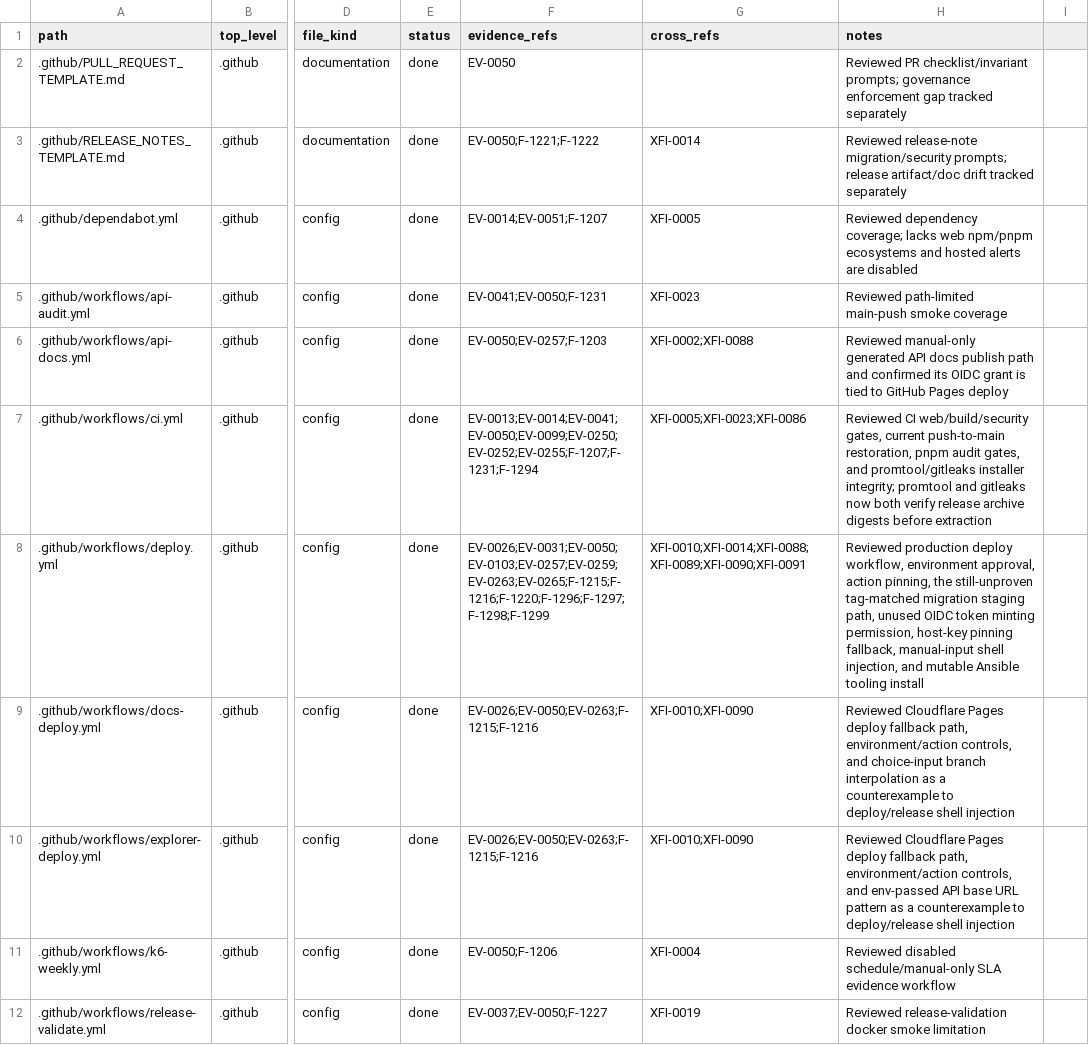
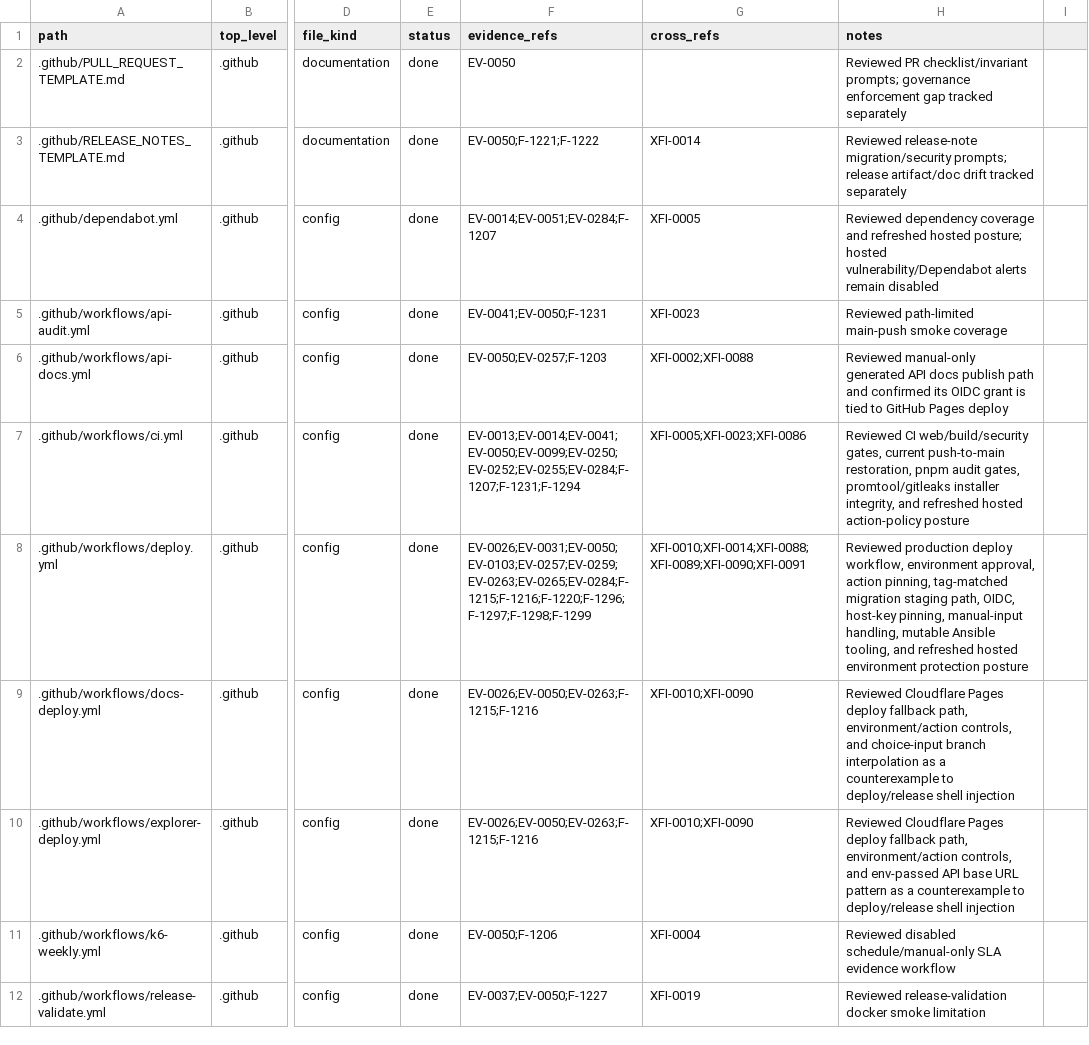
Before and after one commit to RatesEngine/stellar-index, a TSV file: docs/audit-2026-05-12-codex/inventory/file-coverage.tsv, drawn as a sheet; only a part is shown, gaps mark what is left out; the diff covers the shown part only; the diff names each change by its address in the sheet, - before the commit and + after, or states it on an @@ line.

```diff
--- a/docs/audit-2026-05-12-codex/inventory/file-coverage.tsv
+++ b/docs/audit-2026-05-12-codex/inventory/file-coverage.tsv
-F4 (evidence_refs): EV-0014;EV-0051;F-1207
+F4 (evidence_refs): EV-0014;EV-0051;EV-0284;F-1207
-H4 (notes): Reviewed dependency coverage; lacks web npm/pnpm ecosystems and hosted alerts are disabled
+H4 (notes): Reviewed dependency coverage and refreshed hosted posture; hosted vulnerability/Dependabot alerts remain disabled
-F7 (evidence_refs): EV-0013;EV-0014;EV-0041;EV-0050;EV-0099;EV-0250;EV-0252;EV-0255;F-1207;F-1231;F-1294
+F7 (evidence_refs): EV-0013;EV-0014;EV-0041;EV-0050;EV-0099;EV-0250;EV-0252;EV-0255;EV-0284;F-1207;F-1231;F-1294
-H7 (notes): …audit gates, and promtool/gitleaks installer integrity; promtool and gitleaks now both verify release archive digests before extraction
+H7 (notes): …audit gates, promtool/gitleaks installer integrity, and refreshed hosted action-policy posture
-F8 (evidence_refs): EV-0026;EV-0031;EV-0050;EV-0103;EV-0257;EV-0259;EV-0263;EV-0265;F-1215;F-1216;F-1220;F-1296;F-1297;F-1298;F-1299
+F8 (evidence_refs): EV-0026;EV-0031;EV-0050;EV-0103;EV-0257;EV-0259;EV-0263;EV-0265;EV-0284;F-1215;F-1216;F-1220;F-1296;F-1297;F-1298;F-1299
-H8 (notes): …action pinning, the still-unproven tag-matched migration staging path, unused OIDC token minting permission, host-key pinning fallback, manual-input shell injection, and mutable Ansible tooling install
+H8 (notes): …action pinning, tag-matched migration staging path, OIDC, host-key pinning, manual-input handling, mutable Ansible tooling, and refreshed hosted environment protection posture
```
Also changed, not shown: 39 edited cells elsewhere in this file, 9 other files.
